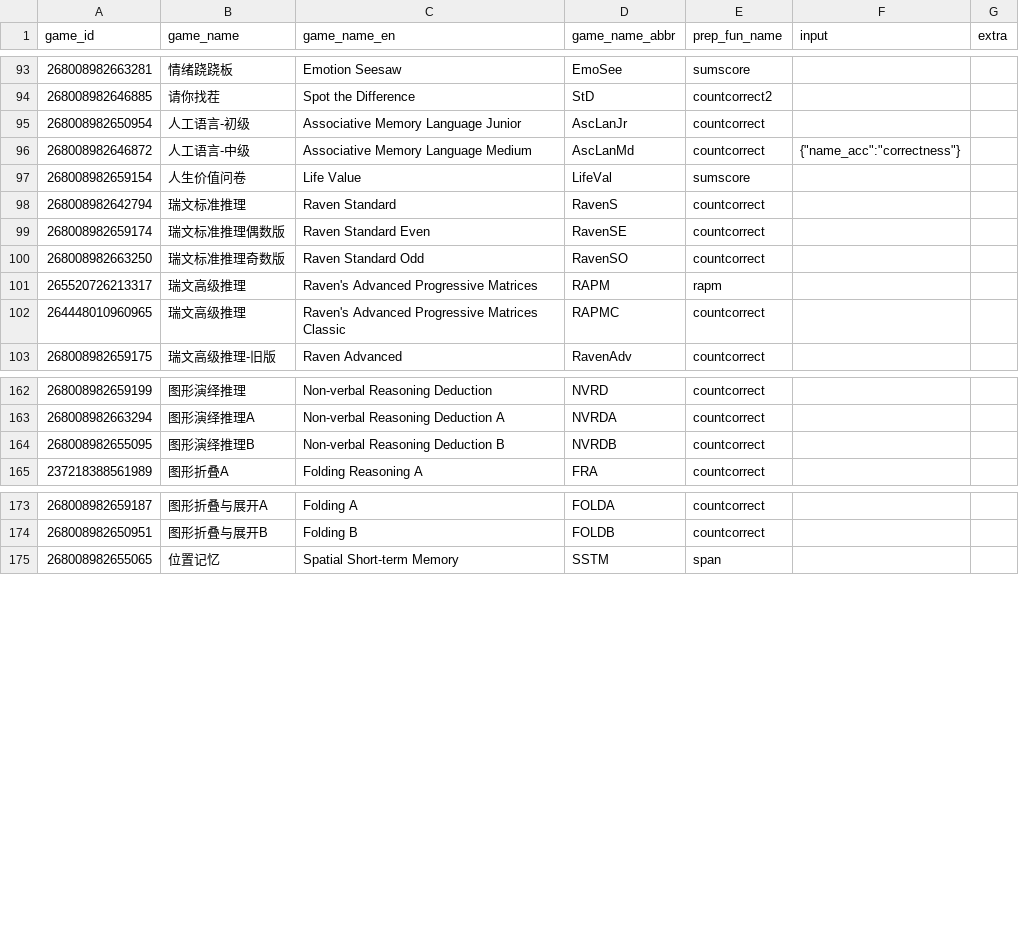
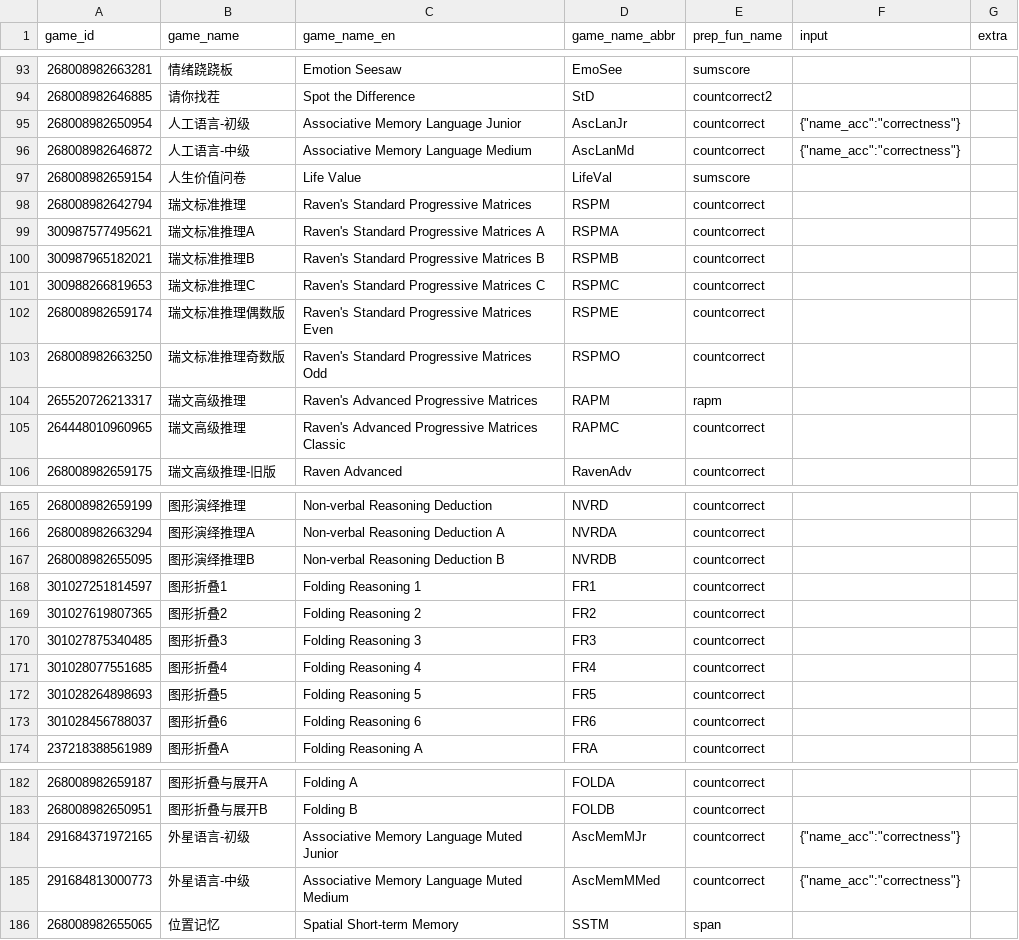
Before and after one commit to iquizoo/data.iquizoo, a CSV file: data-raw/game_info.csv, drawn as a sheet; only a part is shown, gaps mark what is left out.

Commit message:
Update newly added games
Signed-off-by: Liang Zhang <psychelzh@outlook.com>

```diff
--- a/data-raw/game_info.csv
+++ b/data-raw/game_info.csv
@@ -94,8 +94,11 @@
 268008982646885,请你找茬,Spot the Difference,StD,countcorrect2,,
-268008982650954,人工语言-初级,Associative Memory Language Junior,AscLanJr,countcorrect,,
+268008982650954,人工语言-初级,Associative Memory Language Junior,AscLanJr,countcorrect,"{""name_acc"":""correctness""}",
 268008982646872,人工语言-中级,Associative Memory Language Medium,AscLanMd,countcorrect,"{""name_acc"":""correctness""}",
 268008982659154,人生价值问卷,Life Value,LifeVal,sumscore,,
-268008982642794,瑞文标准推理,Raven Standard,RavenS,countcorrect,,
-268008982659174,瑞文标准推理偶数版,Raven Standard Even,RavenSE,countcorrect,,
-268008982663250,瑞文标准推理奇数版,Raven Standard Odd,RavenSO,countcorrect,,
+268008982642794,瑞文标准推理,Raven's Standard Progressive Matrices,RSPM,countcorrect,,
+300987577495621,瑞文标准推理A,Raven's Standard Progressive Matrices A,RSPMA,countcorrect,,
+300987965182021,瑞文标准推理B,Raven's Standard Progressive Matrices B,RSPMB,countcorrect,,
+300988266819653,瑞文标准推理C,Raven's Standard Progressive Matrices C,RSPMC,countcorrect,,
+268008982659174,瑞文标准推理偶数版,Raven's Standard Progressive Matrices Even,RSPME,countcorrect,,
+268008982663250,瑞文标准推理奇数版,Raven's Standard Progressive Matrices Odd,RSPMO,countcorrect,,
 265520726213317,瑞文高级推理,Raven's Advanced Progressive Matrices,RAPM,rapm,,
@@ -164,2 +167,8 @@
 268008982655095,图形演绎推理B,Non-verbal Reasoning Deduction B,NVRDB,countcorrect,,
+301027251814597,图形折叠1,Folding Reasoning 1,FR1,countcorrect,,
+301027619807365,图形折叠2,Folding Reasoning 2,FR2,countcorrect,,
+301027875340485,图形折叠3,Folding Reasoning 3,FR3,countcorrect,,
+301028077551685,图形折叠4,Folding Reasoning 4,FR4,countcorrect,,
+301028264898693,图形折叠5,Folding Reasoning 5,FR5,countcorrect,,
+301028456788037,图形折叠6,Folding Reasoning 6,FR6,countcorrect,,
 237218388561989,图形折叠A,Folding Reasoning A,FRA,countcorrect,,
@@ -174,2 +183,4 @@
 268008982650951,图形折叠与展开B,Folding B,FOLDB,countcorrect,,
+291684371972165,外星语言-初级,Associative Memory Language Muted Junior,AscMemMJr,countcorrect,"{""name_acc"":""correctness""}",
+291684813000773,外星语言-中级,Associative Memory Language Muted Medium,AscMemMMed,countcorrect,"{""name_acc"":""correctness""}",
 268008982655065,位置记忆,Spatial Short-term Memory,SSTM,span,,
```
Also changed, not shown: 1 other file.
